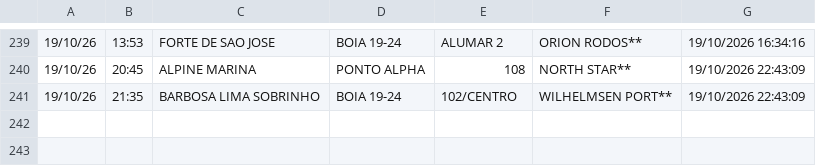
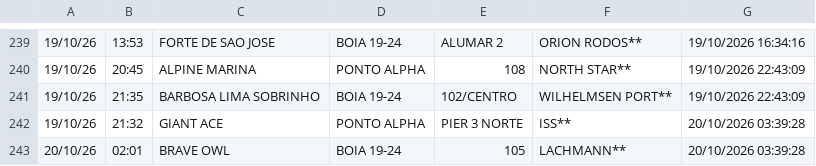
Before and after one commit to Leoofclima/Monitor-Apem, a CSV file: historico_atracacoes.csv, drawn as a sheet; only a part is shown, gaps mark what is left out; the diff names each change by its address in the sheet, - before the commit and + after, or states it on an @@ line.

```diff
--- a/historico_atracacoes.csv
+++ b/historico_atracacoes.csv
+row 242: 19/10/26 | 21:32 | GIANT ACE | PONTO ALPHA | PIER 3 NORTE | ISS** | 20/10/2026 03:39:28
+row 243: 20/10/26 | 02:01 | BRAVE OWL | BOIA 19-24 | 105 | LACHMANN** | 20/10/2026 03:39:28
```
Also changed, not shown: 3 other files.
